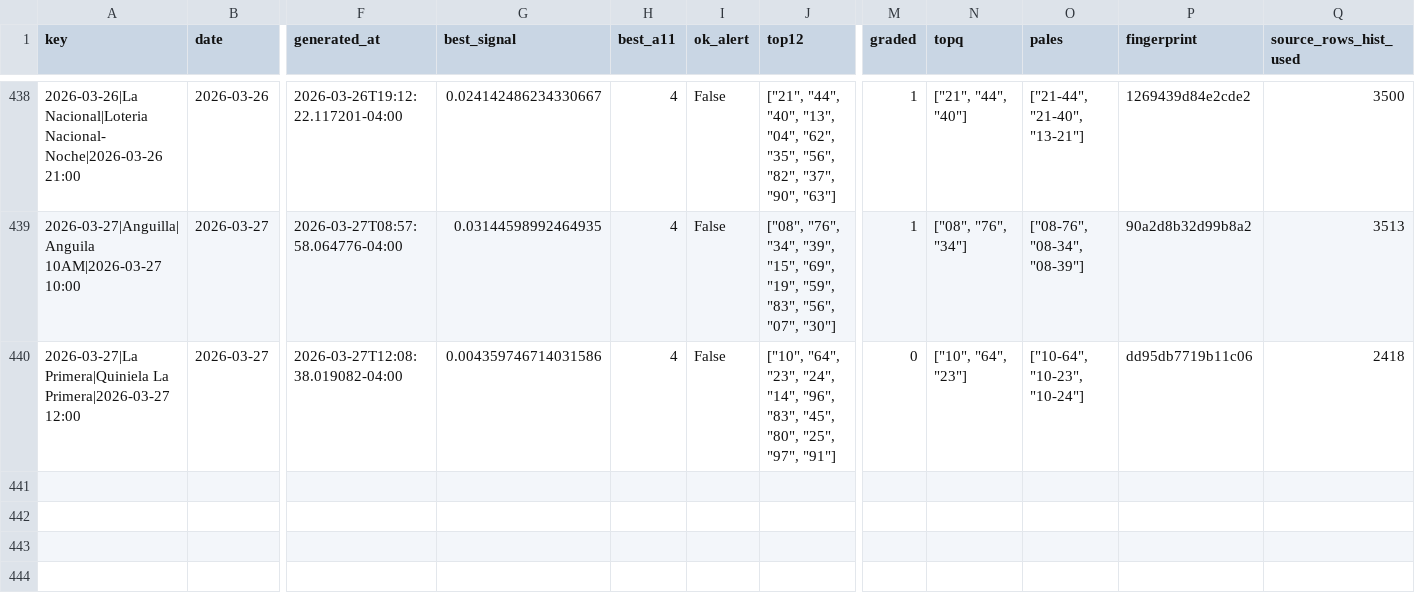
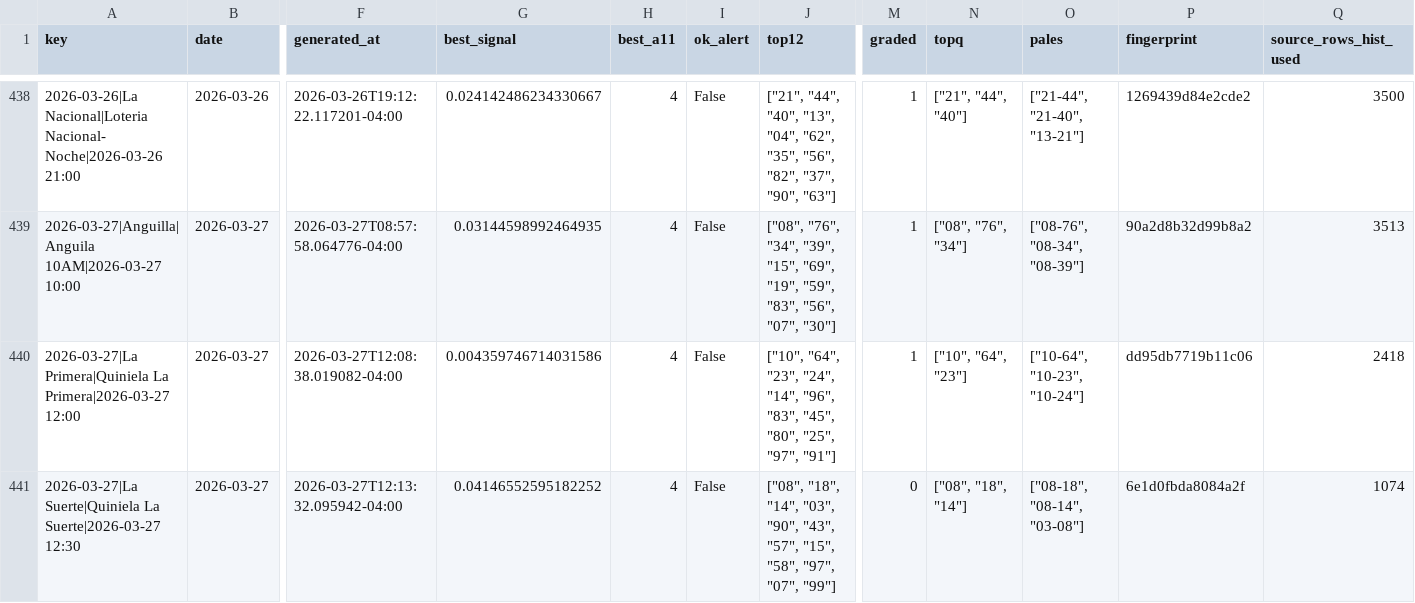
Before and after one commit to carbosota1/LotMix, a CSV file: data/picks_log.csv, drawn as a sheet; only a part is shown, gaps mark what is left out; rows hold the shown columns only; the diff names each change by its address in the sheet, - before the commit and + after, or states it on an @@ line.

```diff
--- a/data/picks_log.csv
+++ b/data/picks_log.csv
-M440 (graded): 0
+M440 (graded): 1
+row 441: 2026-03-27|La Suerte|Quiniela La Suerte|2026-03-27 12:30 | 2026-03-27 | 2026-03-27T12:13:32.095942-04:00 | 0.04146552595182252 | 4 | False | ["08", "18", "14", "03", "90", "43", "57", "15", "58", "97", "07", "99"] | 0 | ["08", "18", "14"] | ["08-18", "08-14", "03-08"] | 6e1d0fbda8084a2f | 1074
```
Also changed, not shown: outputs/performance.csv, 3 other files.
